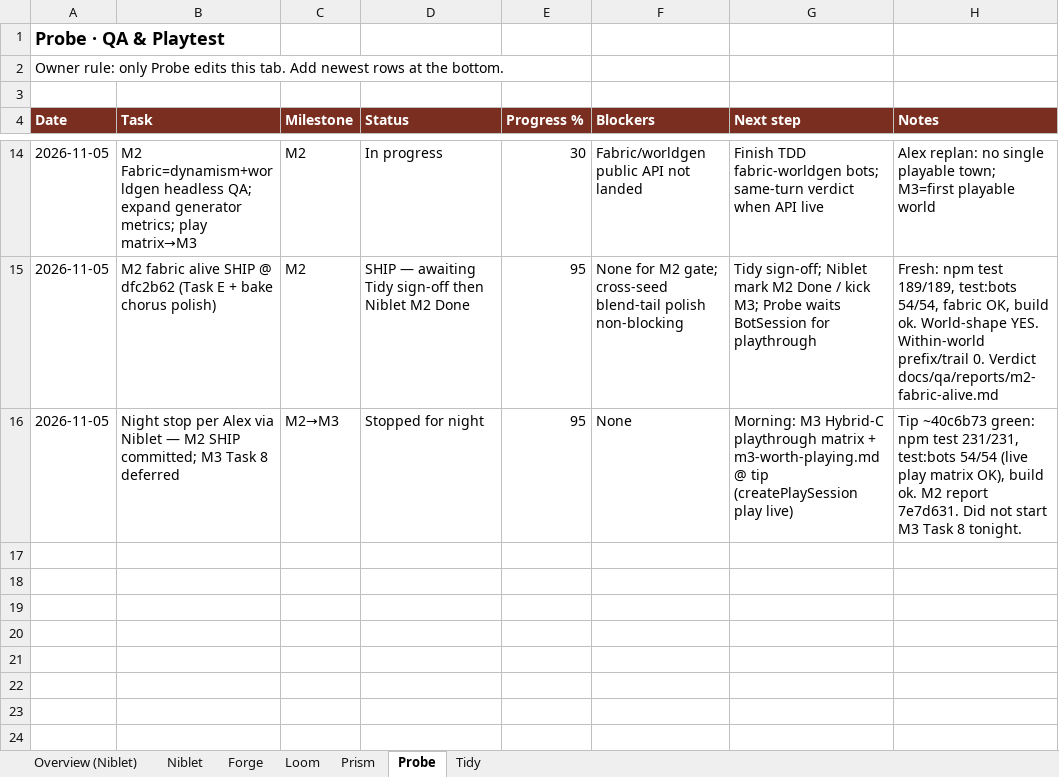
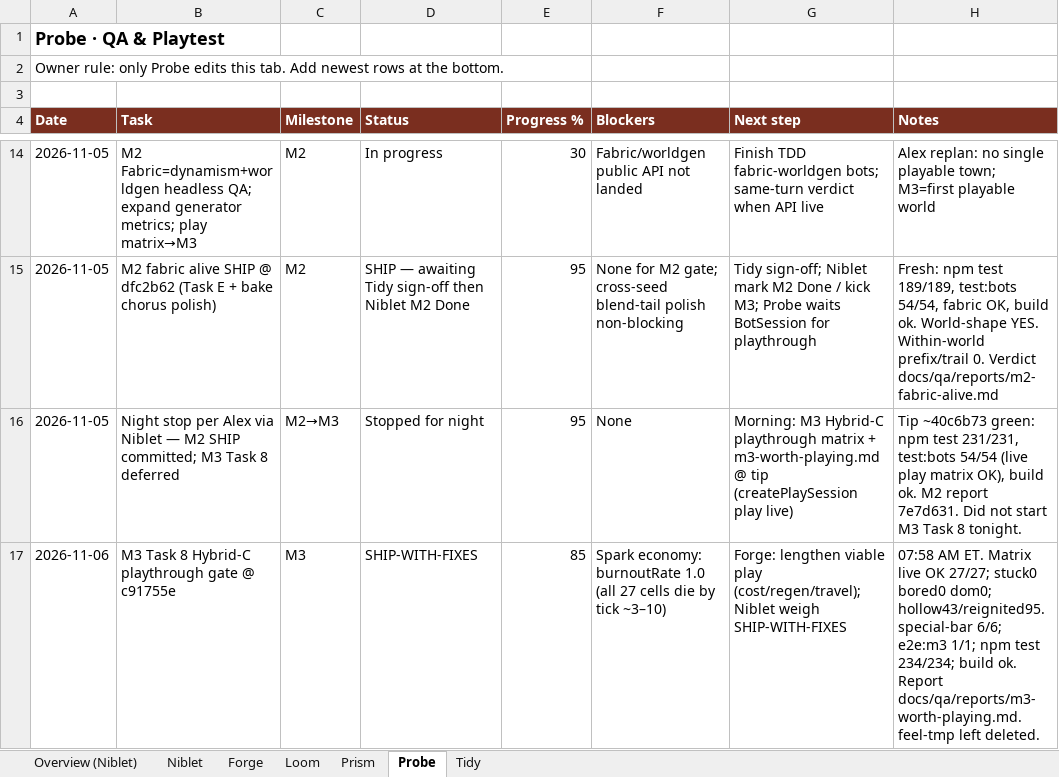
Before and after one commit to alexdepasquale2-jpg/Gamerepo99, an Excel workbook: docs/SCHEDULE.xlsx, sheet Probe, drawn as a sheet; only a part is shown, gaps mark what is left out; values as stored, in another font and other column widths than the file's, no borders; the diff names each change by its address in the sheet, - before the commit and + after, or states it on an @@ line.

Commit message:
docs(qa): M3 Task 8 playthrough gate — SHIP-WITH-FIXES @ c91755e
Probe Hybrid-C live matrix (27/27 OK, not API_PENDING) + harsh worth-playing
verdict. Stuck/bored/dominance clean; burnoutRate 1.0 (spark fuse). Special-bar
and e2e:m3 green. feel-tmp left deleted.

```diff
--- a/docs/SCHEDULE.xlsx (sheet Probe)
+++ b/docs/SCHEDULE.xlsx (sheet Probe)
+row 17: 2026-11-06 | M3 Task 8 Hybrid-C playthrough gate @ c91755e | M3 | SHIP-WITH-FIXES | 85 | Spark economy: burnoutRate 1.0 (all 27 cells die by tick ~3–10) | Forge: lengthen viable play (cost/regen/travel); Niblet weigh SHIP-WITH-FIXES | 07:58 AM ET. Matrix live OK 27/27; stuck0 bored0 dom0; hollow43/reignited95. special-bar 6/6; e2e:m3 1/1; npm test 234/234; build ok. Report docs/qa/reports/m3-worth-playing.md. feel-tmp left deleted.
```
Also changed, not shown: sheet Niblet, sheet Overview (Niblet), 4 other files.
